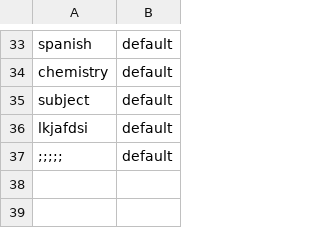
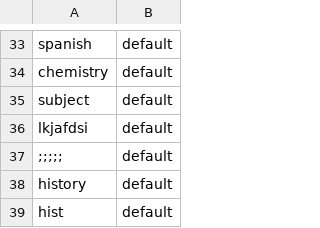
Before and after one commit to Crazycolorz5/Fake-It-Till-Ya-Make-It, a CSV file: subject_nlc_training_set_0327.csv, drawn as a sheet; only a part is shown, gaps mark what is left out; the diff names each change by its address in the sheet, - before the commit and + after, or states it on an @@ line.

Commit message:
update nlc training data

```diff
--- a/subject_nlc_training_set_0327.csv
+++ b/subject_nlc_training_set_0327.csv
+row 38: history | default
+row 39: hist | default
```
Also changed, not shown: student_nlc_training_set_0327.csv.
